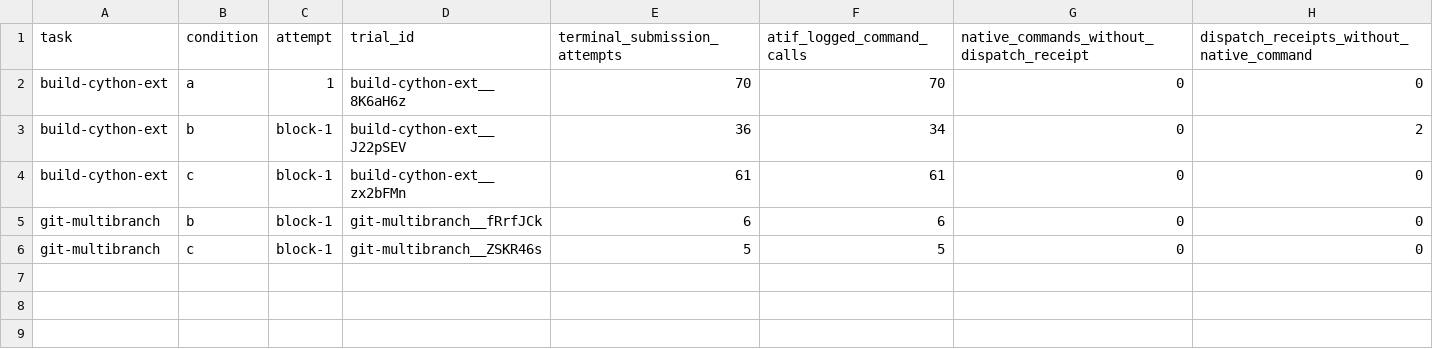
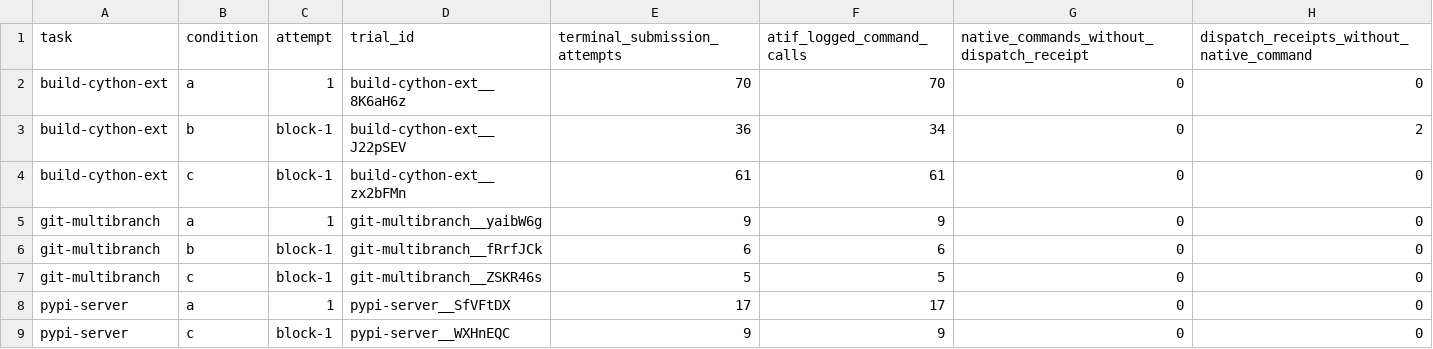
Before and after one commit to eunomia-bpf/ActPlane, a CSV file: docs/empirical-study/benign-utility/benchmark/network/results/call-accounting.csv, drawn as a sheet; the diff names each change by its address in the sheet, - before the commit and + after, or states it on an @@ line.

```diff
--- a/docs/empirical-study/benign-utility/benchmark/network/results/call-accounting.csv
+++ b/docs/empirical-study/benign-utility/benchmark/network/results/call-accounting.csv
+row 5: git-multibranch | a | 1 | git-multibranch__yaibW6g | 9 | 9 | 0 | 0
+row 8: pypi-server | a | 1 | pypi-server__SfVFtDX | 17 | 17 | 0 | 0
+row 9: pypi-server | c | block-1 | pypi-server__WXHnEQC | 9 | 9 | 0 | 0
```
Also changed, not shown: docs/empirical-study/benign-utility/benchmark/network/results/executed-policy-equivalence.csv, docs/empirical-study/benign-utility/benchmark/network/results/preflight-capacity.csv, 10 other files.
